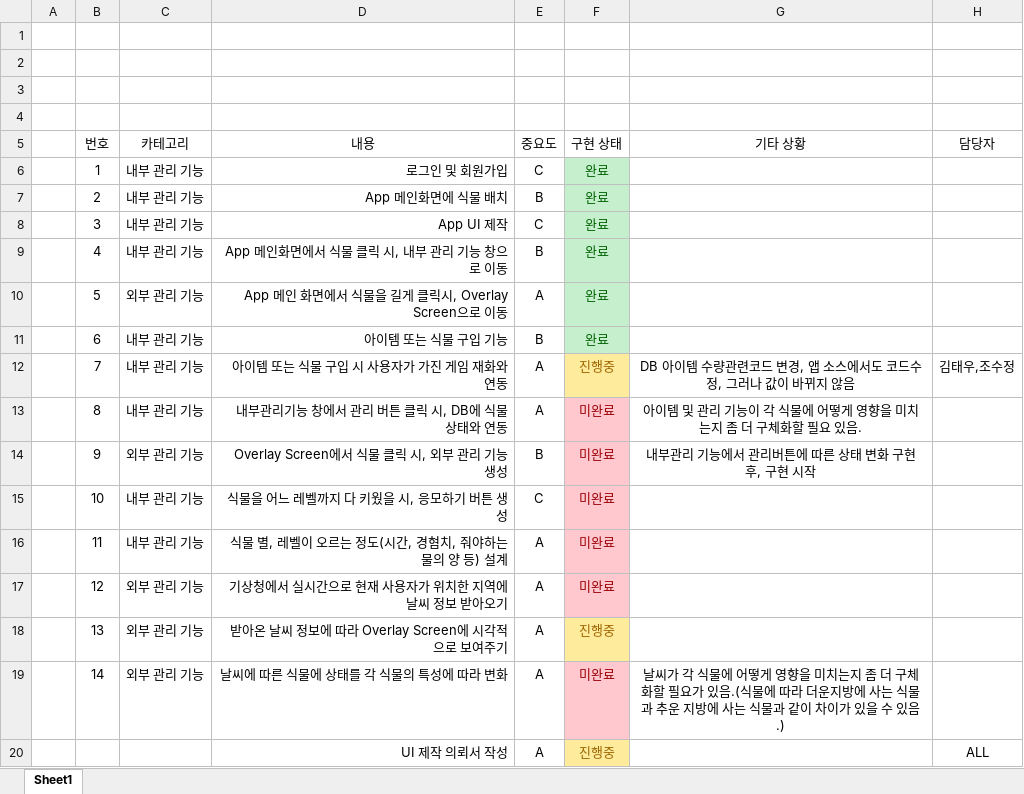
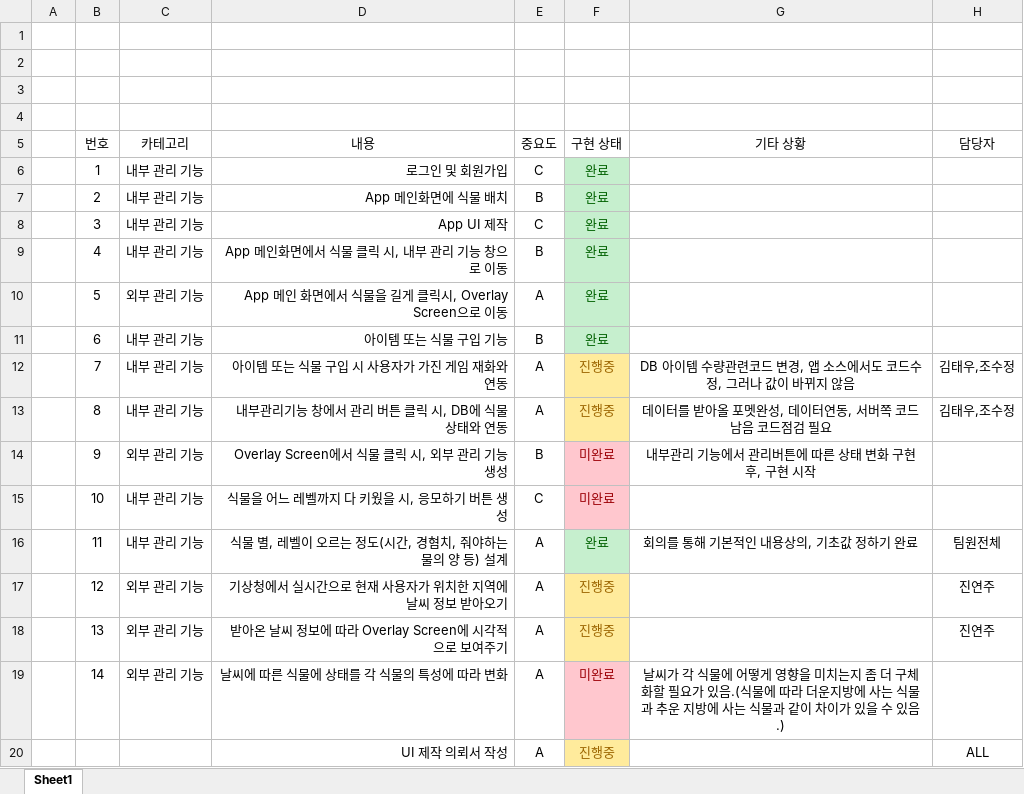
Before and after one commit to Mintsushi/Gaia-Project, an Excel workbook: 문서/Gaia 진행사항 및 진행계획.xlsx, sheet Sheet1, drawn as a sheet; values as stored, in another font and other column widths than the file's, no borders; the diff names each change by its address in the sheet, - before the commit and + after, or states it on an @@ line.

Commit message:
7/6 1.5코드 업데이트, Gaia 진행사항.xlsx 업데이트

```diff
--- a/문서/Gaia 진행사항 및 진행계획.xlsx (sheet Sheet1)
+++ b/문서/Gaia 진행사항 및 진행계획.xlsx (sheet Sheet1)
-F13 (구현 상태): 미완료
+F13 (구현 상태): 진행중
@@ F13 fill: #FFC7CE → #FFEB9C, text colour: #9C0006 → #9C6500 @@
-G13 (기타 상황): 아이템 및 관리 기능이 각 식물에 어떻게 영향을 미치는지 좀 더 구체화할 필요 있음.
+G13 (기타 상황): 데이터를 받아올 포멧완성, 데이터연동, 서버쪽 코드남음 코드점검 필요
-H13 (담당자): (empty)
+H13 (담당자): 김태우,조수정
-F16 (구현 상태): 미완료
+F16 (구현 상태): 완료
@@ F16 fill: #FFC7CE → #C6EFCE, text colour: #9C0006 → #006100 @@
-G16 (기타 상황): (empty)
+G16 (기타 상황): 회의를 통해 기본적인 내용상의, 기초값 정하기 완료
-H16 (담당자): (empty)
+H16 (담당자): 팀원전체
-F17 (구현 상태): 미완료
+F17 (구현 상태): 진행중
@@ F17 fill: #FFC7CE → #FFEB9C, text colour: #9C0006 → #9C6500 @@
-H17:H18 (담당자): (empty)
+H17:H18 (담당자): 진연주
```
Also changed, not shown: 6 other files.
